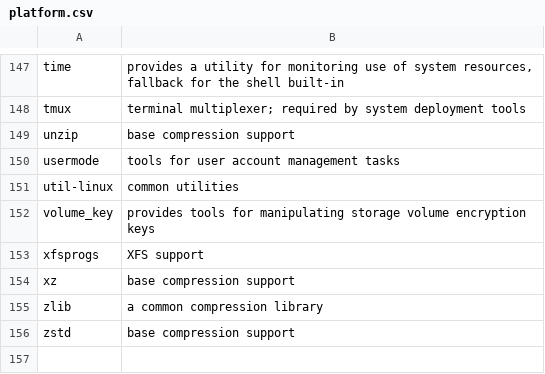
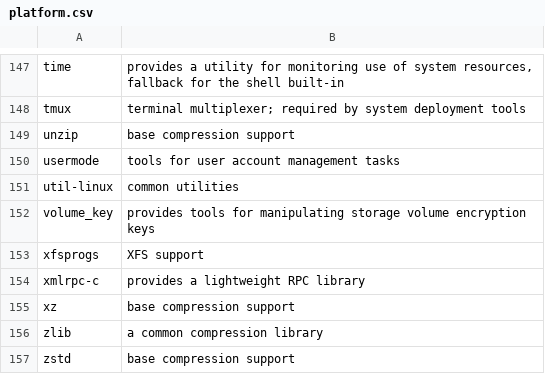
Before and after one commit to fedora-modularity/hp, a CSV file: platform.csv, drawn as a sheet; only a part is shown, gaps mark what is left out.

Commit message:
Re-add xmlrpc-c for installer

```diff
--- a/platform.csv
+++ b/platform.csv
@@ -153,2 +153,3 @@ volume_key,"provides tools for manipulating storage volume encryption keys"
 xfsprogs,"XFS support"
+xmlrpc-c,"provides a lightweight RPC library"
 xz,"base compression support"
```
Also changed, not shown: 15 other files.
